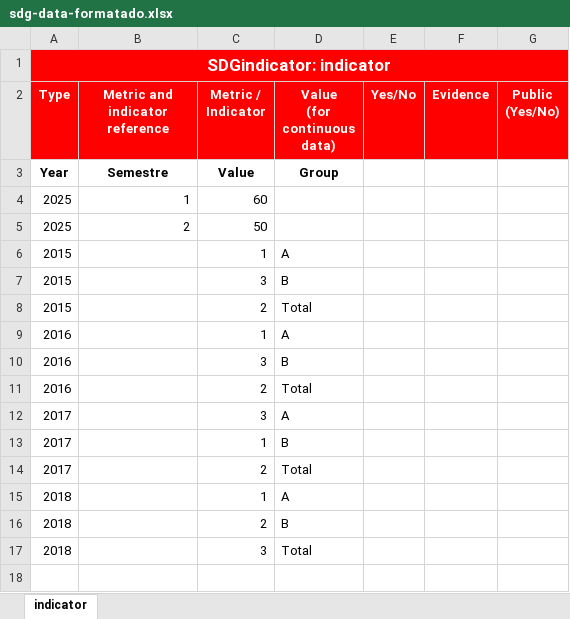
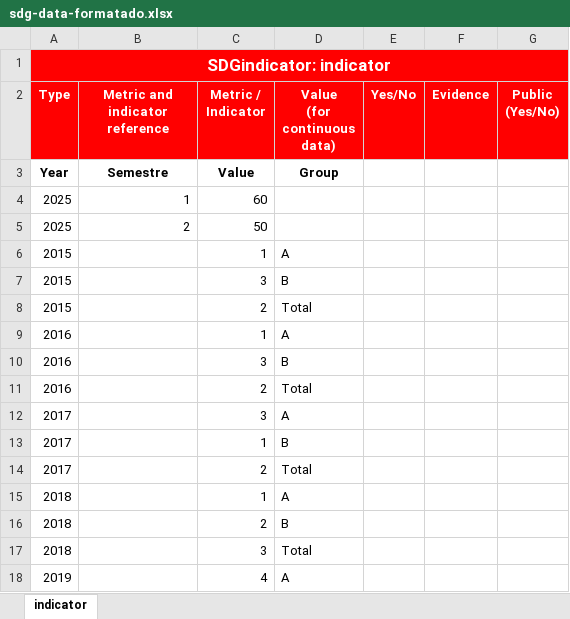
Before and after one commit to sdg-uem-test/data, an Excel workbook: en/data/scripts/excel/sdg-data-formatado.xlsx, sheet indicator, drawn as a sheet; values as stored, in another font and other column widths than the file's, no borders; the diff names each change by its address in the sheet, - before the commit and + after, or states it on an @@ line.

```diff
--- a/en/data/scripts/excel/sdg-data-formatado.xlsx (sheet indicator)
+++ b/en/data/scripts/excel/sdg-data-formatado.xlsx (sheet indicator)
+row 18: 2019 |  | 4 | A
```
Also changed, not shown: 3 other files.
